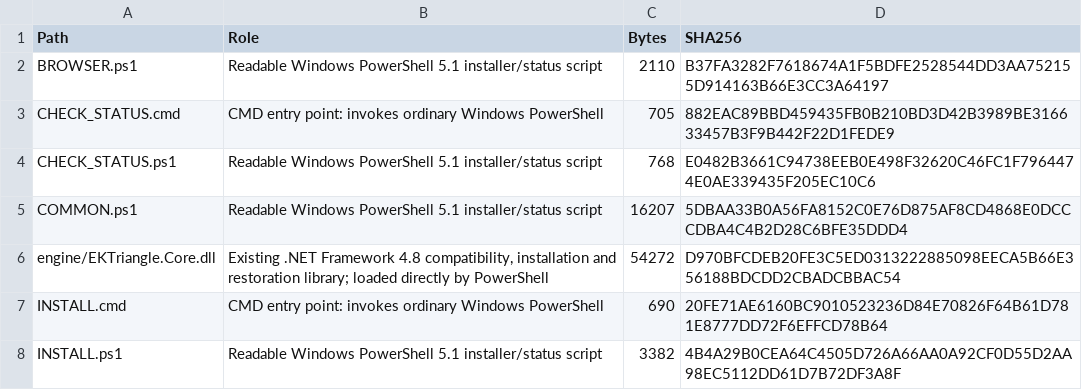
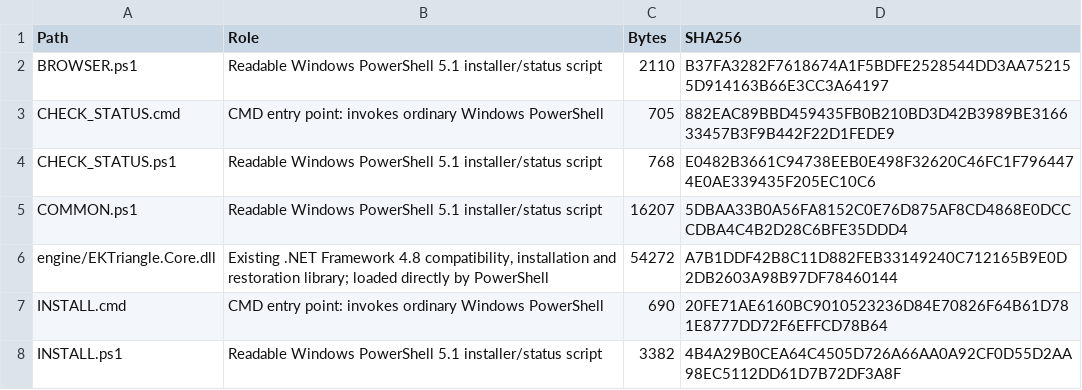
Before and after one commit to shiduchim/livesite, a CSV file: release/simple/1.0.1/CODE-INVENTORY.csv, drawn as a sheet; only a part is shown.

```diff
--- a/release/simple/1.0.1/CODE-INVENTORY.csv
+++ b/release/simple/1.0.1/CODE-INVENTORY.csv
@@ -5,3 +5,3 @@
 "COMMON.ps1","Readable Windows PowerShell 5.1 installer/status script","16207","5DBAA33B0A56FA8152C0E76D875AF8CD4868E0DCCCDBA4C4B2D28C6BFE35DDD4"
-"engine/EKTriangle.Core.dll","Existing .NET Framework 4.8 compatibility, installation and restoration library; loaded directly by PowerShell","54272","D970BFCDEB20FE3C5ED0313222885098EECA5B66E356188BDCDD2CBADCBBAC54"
+"engine/EKTriangle.Core.dll","Existing .NET Framework 4.8 compatibility, installation and restoration library; loaded directly by PowerShell","54272","A7B1DDF42B8C11D882FEB33149240C712165B9E0D2DB2603A98B97DF78460144"
 "INSTALL.cmd","CMD entry point: invokes ordinary Windows PowerShell","690","20FE71AE6160BC9010523236D84E70826F64B61D781E8777DD72F6EFFCD78B64"
```
Also changed, not shown: 3 other files.
